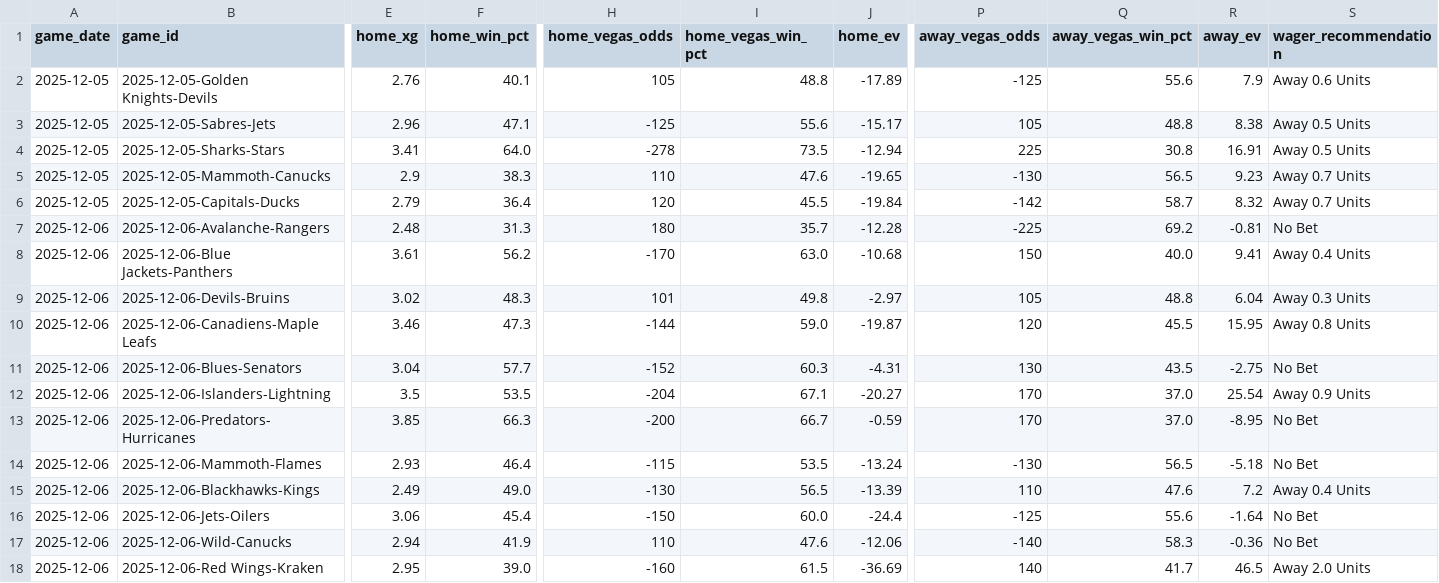
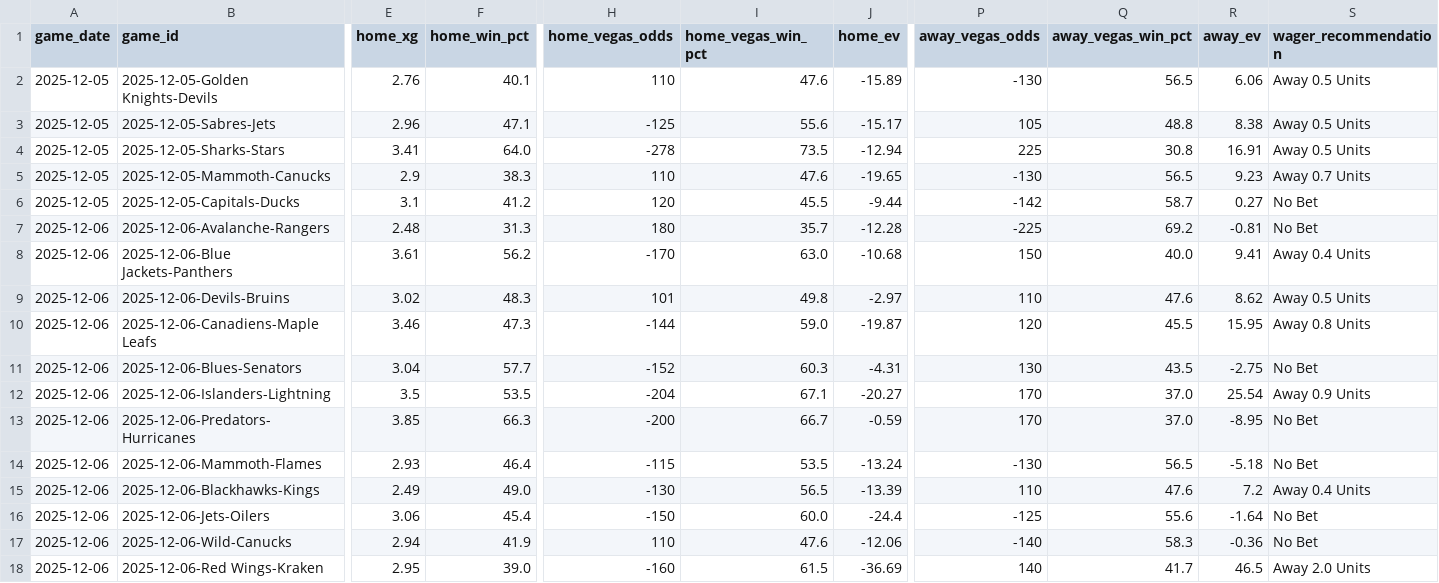
Before and after one commit to alexgarrison2/axiom, a CSV file: data/predictions_detailed.csv, drawn as a sheet; only a part is shown, gaps mark what is left out; the diff covers the shown part only; the diff names each change by its address in the sheet, - before the commit and + after, or states it on an @@ line.

```diff
--- a/data/predictions_detailed.csv
+++ b/data/predictions_detailed.csv
-H2 (home_vegas_odds): 105
+H2 (home_vegas_odds): 110
-I2 (home_vegas_win_pct): 48.8
+I2 (home_vegas_win_pct): 47.6
-J2 (home_ev): -17.89
+J2 (home_ev): -15.89
-P2 (away_vegas_odds): -125
+P2 (away_vegas_odds): -130
-Q2 (away_vegas_win_pct): 55.6
+Q2 (away_vegas_win_pct): 56.5
-R2 (away_ev): 7.9
+R2 (away_ev): 6.06
-S2 (wager_recommendation): Away 0.6 Units
+S2 (wager_recommendation): Away 0.5 Units
-E6 (home_xg): 2.79
+E6 (home_xg): 3.1
-F6 (home_win_pct): 36.4
+F6 (home_win_pct): 41.2
-J6 (home_ev): -19.84
+J6 (home_ev): -9.44
-R6 (away_ev): 8.32
+R6 (away_ev): 0.27
-S6 (wager_recommendation): Away 0.7 Units
+S6 (wager_recommendation): No Bet
-P9 (away_vegas_odds): 105
+P9 (away_vegas_odds): 110
-Q9 (away_vegas_win_pct): 48.8
+Q9 (away_vegas_win_pct): 47.6
-R9 (away_ev): 6.04
+R9 (away_ev): 8.62
-S9 (wager_recommendation): Away 0.3 Units
+S9 (wager_recommendation): Away 0.5 Units
```
Also changed, not shown: 4 edited cells elsewhere in this file, 2 other files.
